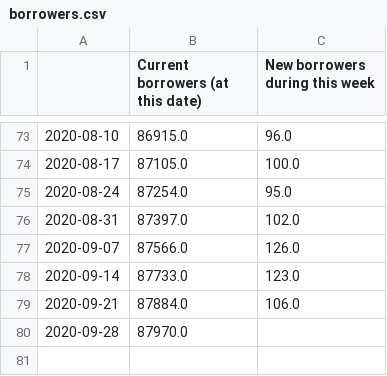
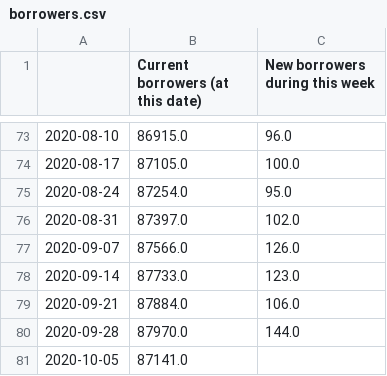
Before and after one commit to 0sumrich/library-dash, a CSV file: src/data/borrowers.csv, drawn as a sheet; only a part is shown, gaps mark what is left out.

```diff
--- a/src/data/borrowers.csv
+++ b/src/data/borrowers.csv
@@ -79,2 +79,3 @@
 2020-09-21,87884.0,106.0
-2020-09-28,87970.0,
+2020-09-28,87970.0,144.0
+2020-10-05,87141.0,
```
Also changed, not shown: src/data/eloans.csv, src/data/eusers.csv, 4 other files.
